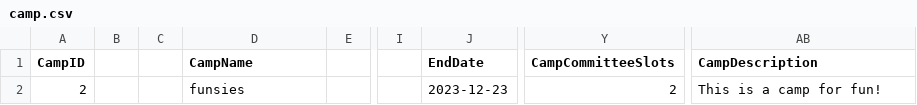
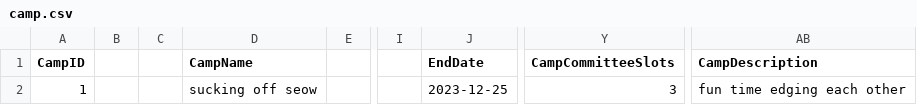
Before and after one commit to dysfunkt/SC2002_Assignment_CAMs, a CSV file: data/camp.csv, drawn as a sheet; only a part is shown, gaps mark what is left out; the diff names each change by its address in the sheet, - before the commit and + after, or states it on an @@ line.

```diff
--- a/data/camp.csv
+++ b/data/camp.csv
-A2 (CampID): 2
+A2 (CampID): 1
-D2 (CampName): funsies
+D2 (CampName): sucking off seow
-J2 (EndDate): 2023-12-23
+J2 (EndDate): 2023-12-25
-Y2 (CampCommitteeSlots): 2
+Y2 (CampCommitteeSlots): 3
-AB2 (CampDescription): This is a camp for fun!
+AB2 (CampDescription): fun time edging each other
```
Also changed, not shown: data/staff.csv, data/student.csv, 3 other files.
